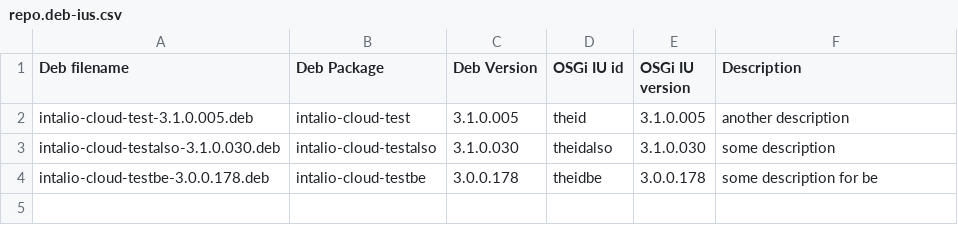
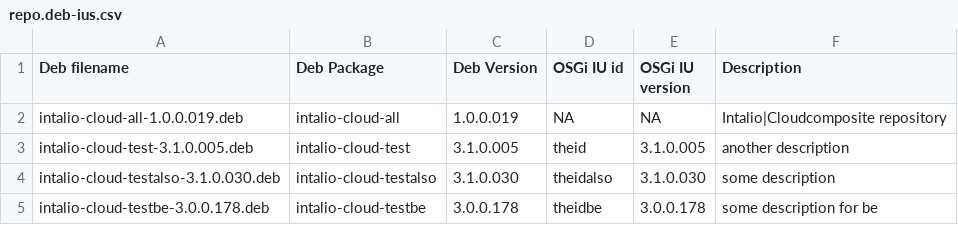
Before and after one commit to ServiceMax-Engineering/tycho-p2-scripts, a CSV file: composite-p2repo/example/all/1.0.0.019/repo.deb-ius.csv, drawn as a sheet.

Commit message:
also add cloud-all deb to the csv file generated

```diff
--- a/composite-p2repo/example/all/1.0.0.019/repo.deb-ius.csv
+++ b/composite-p2repo/example/all/1.0.0.019/repo.deb-ius.csv
@@ -1,2 +1,3 @@
 Deb filename,Deb Package,Deb Version,OSGi IU id,OSGi IU version,Description
+intalio-cloud-all-1.0.0.019.deb,intalio-cloud-all,1.0.0.019,NA,NA,"Intalio|Cloudcomposite repository"
 intalio-cloud-test-3.1.0.005.deb,intalio-cloud-test,3.1.0.005,theid,3.1.0.005,another description
```
Also changed, not shown: 5 other files.
